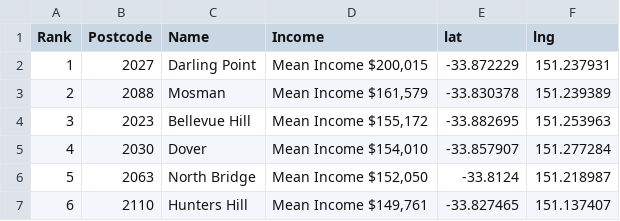
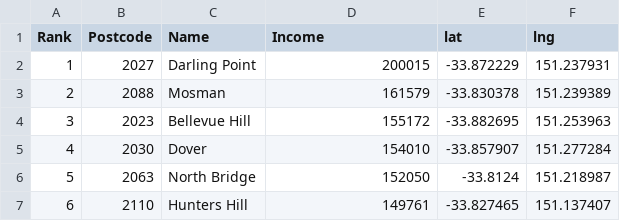
Before and after one commit to lesliebogdan/Developing-data-products, a CSV file: Week 2 Assignment.csv, drawn as a sheet.

Commit message:
Update Week 2 Assignment.csv

```diff
--- a/Week 2 Assignment.csv
+++ b/Week 2 Assignment.csv
@@ -1,7 +1,7 @@
 Rank,Postcode,Name,Income,lat,lng
-1,2027,Darling Point,"Mean Income $200,015",-33.872229,151.237931
-2,2088,Mosman,"Mean Income $161,579",-33.830378,151.239389
-3,2023,Bellevue Hill,"Mean Income $155,172",-33.882695,151.253963
-4,2030,Dover,"Mean Income $154,010",-33.857907,151.277284
-5,2063,North Bridge,"Mean Income $152,050",-33.8124,151.218987
-6,2110,Hunters Hill,"Mean Income $149,761",-33.827465,151.137407
+1,2027,Darling Point,200015,-33.872229,151.237931
+2,2088,Mosman,161579,-33.830378,151.239389
+3,2023,Bellevue Hill,155172,-33.882695,151.253963
+4,2030,Dover,154010,-33.857907,151.277284
+5,2063,North Bridge,152050,-33.8124,151.218987
+6,2110,Hunters Hill,149761,-33.827465,151.137407
```
